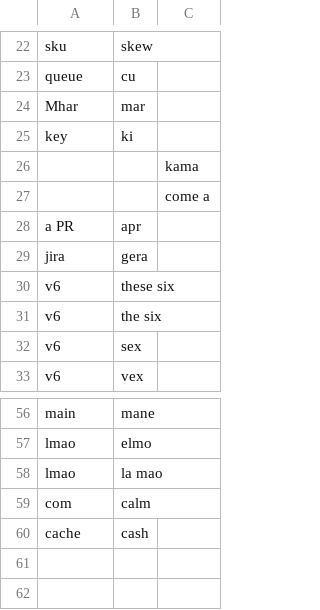
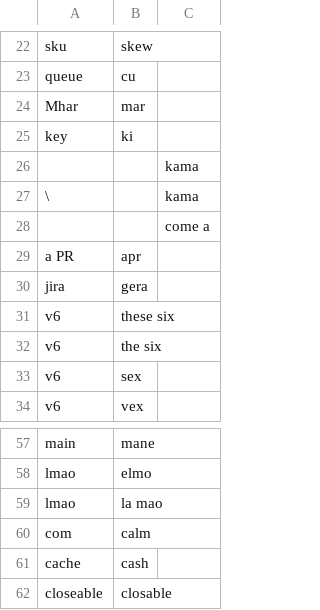
Before and after one commit to akintisch/community, a CSV file: settings/words_to_replace.csv, drawn as a sheet; only a part is shown, gaps mark what is left out; the diff names each change by its address in the sheet, - before the commit and + after, or states it on an @@ line.

```diff
--- a/settings/words_to_replace.csv
+++ b/settings/words_to_replace.csv
+row 27: \ |  | kama
+row 62: closeable | closable
```
Also changed, not shown: 1 other file.
